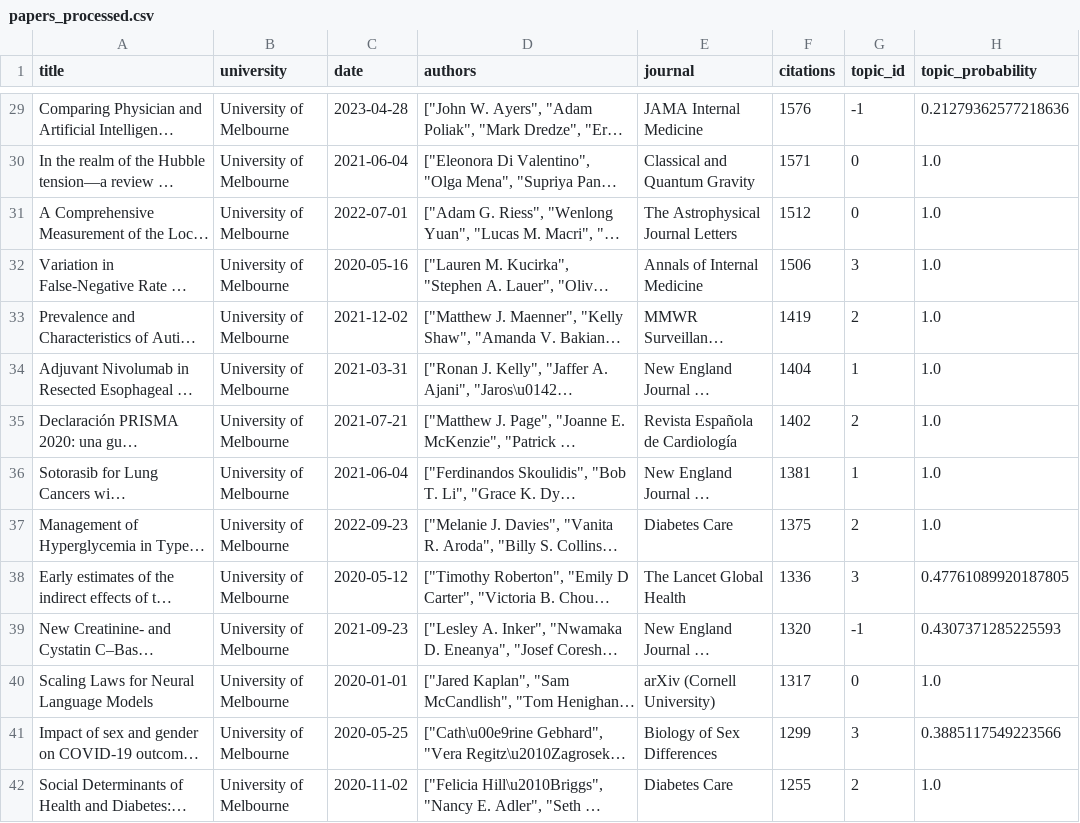
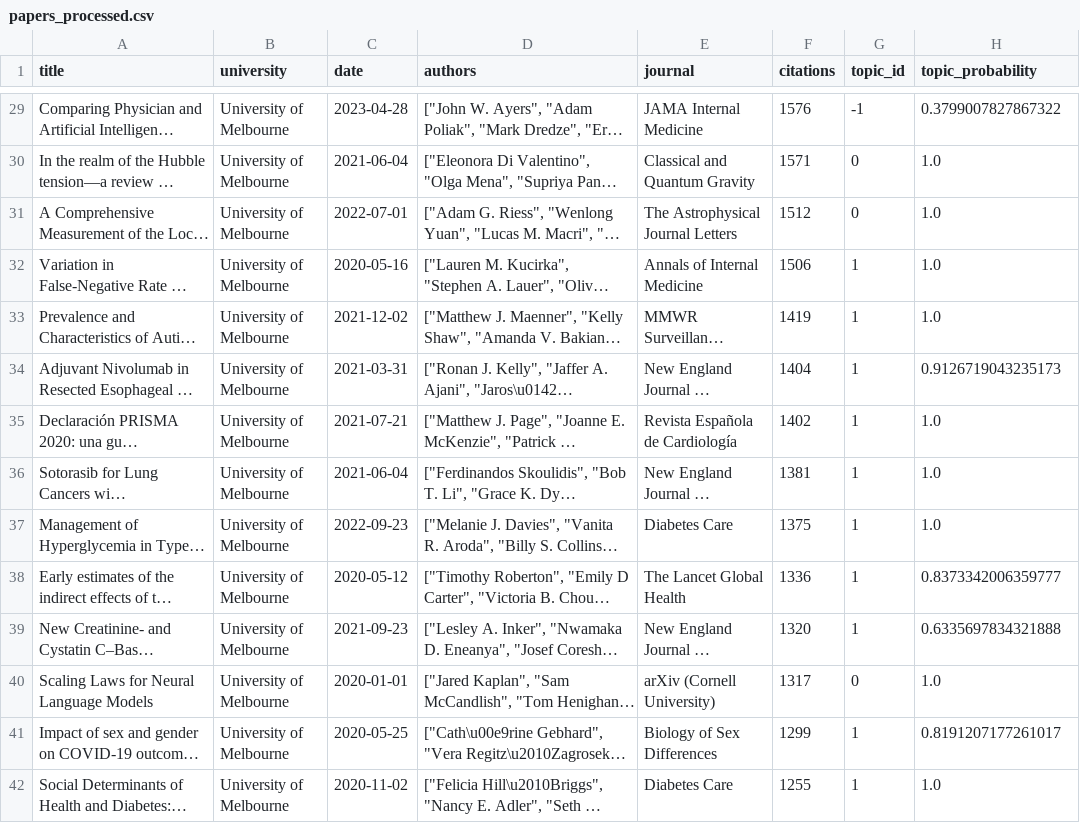
Before and after one commit to param-patel-08/Smart-Research-insights, a CSV file: data/processed/papers_processed.csv, drawn as a sheet; only a part is shown, gaps mark what is left out; long unchanged cells end in …; the diff covers the shown part only; the diff names each change by its address in the sheet, - before the commit and + after, or states it on an @@ line.

```diff
--- a/data/processed/papers_processed.csv
+++ b/data/processed/papers_processed.csv
-H29 (topic_probability): 0.21279362577218636
+H29 (topic_probability): 0.3799007827867322
-G32 (topic_id): 3
+G32 (topic_id): 1
-G33 (topic_id): 2
+G33 (topic_id): 1
-H34 (topic_probability): 1.0
+H34 (topic_probability): 0.9126719043235173
-G35 (topic_id): 2
+G35 (topic_id): 1
-G37 (topic_id): 2
+G37 (topic_id): 1
-G38 (topic_id): 3
+G38 (topic_id): 1
-H38 (topic_probability): 0.47761089920187805
+H38 (topic_probability): 0.8373342006359777
-G39 (topic_id): -1
+G39 (topic_id): 1
-H39 (topic_probability): 0.4307371285225593
+H39 (topic_probability): 0.6335697834321888
-G41 (topic_id): 3
+G41 (topic_id): 1
-H41 (topic_probability): 0.3885117549223566
+H41 (topic_probability): 0.8191207177261017
-G42 (topic_id): 2
+G42 (topic_id): 1
```
Also changed, not shown: 1 added row, 1 removed row and 114 edited cells elsewhere in this file, data/processed/metadata.csv, data/processed/topics_over_time.csv, 15 other files.
